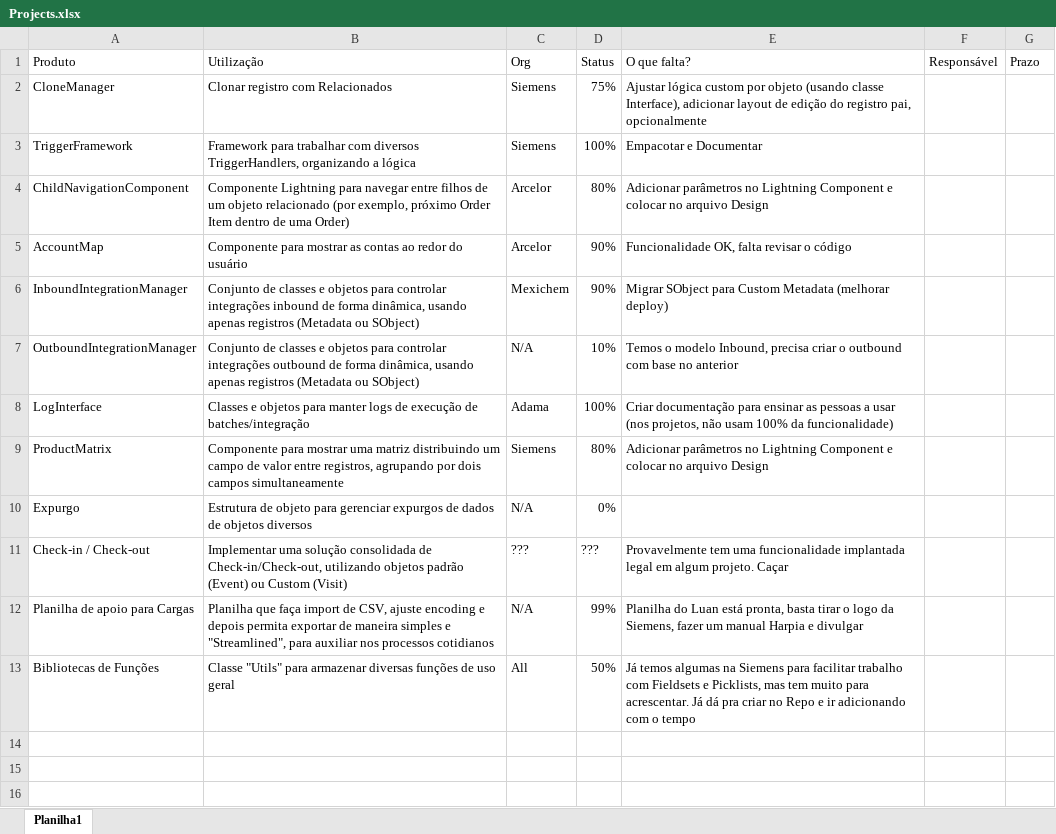
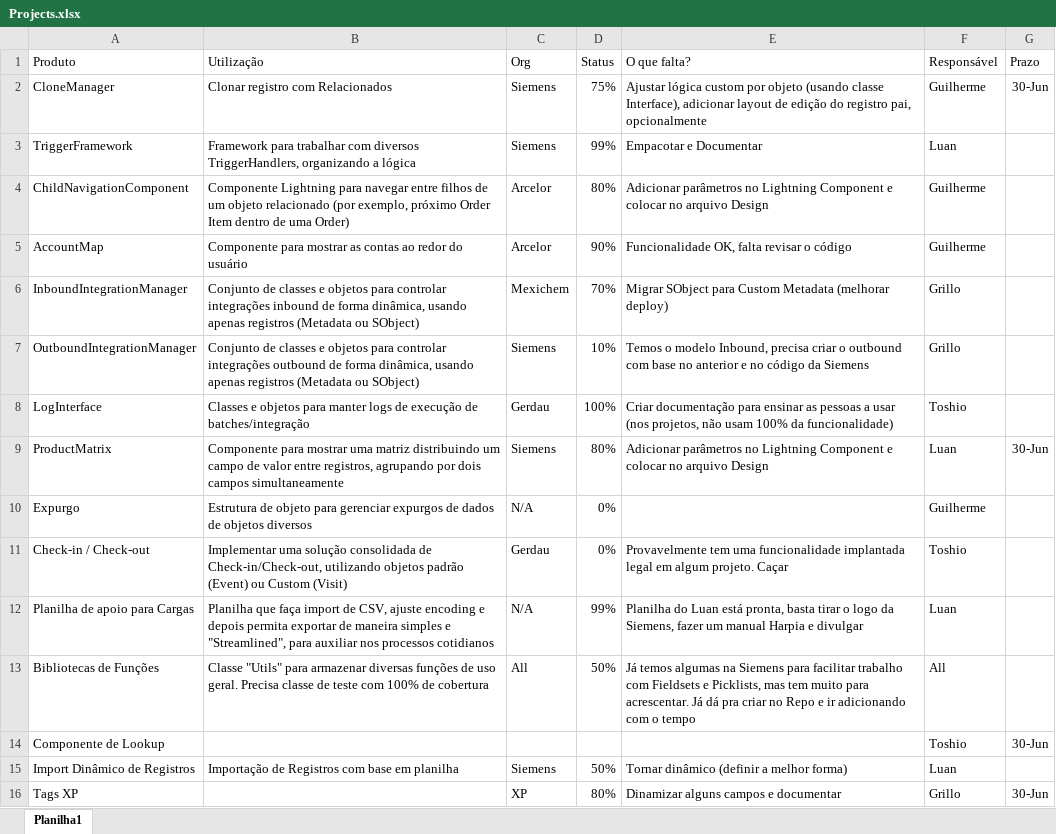
Before and after one commit to guilhermeHarpia/harpia-prod-dev, an Excel workbook: Projects.xlsx, sheet Planilha1, drawn as a sheet; values as stored, in another font and other column widths than the file's, no borders; table styles not drawn; the diff names each change by its address in the sheet, - before the commit and + after, or states it on an @@ line.

Commit message:
projects.xls

```diff
--- a/Projects.xlsx (sheet Planilha1)
+++ b/Projects.xlsx (sheet Planilha1)
-F2 (Responsável): (empty)
+F2 (Responsável): Guilherme
-G2 (Prazo): (empty)
+G2 (Prazo): 30-Jun
-D3 (Status): 100%
+D3 (Status): 99%
-F3 (Responsável): (empty)
+F3 (Responsável): Luan
-F4:F5 (Responsável): (empty)
+F4:F5 (Responsável): Guilherme
-D6 (Status): 90%
+D6 (Status): 70%
-F6:F7 (Responsável): (empty)
+F6:F7 (Responsável): Grillo
-C7 (Org): N/A
+C7 (Org): Siemens
-E7 (O que falta?): …no anterior
+E7 (O que falta?): …no anterior e no código da Siemens
-C8 (Org): Adama
+C8 (Org): Gerdau
-F8 (Responsável): (empty)
+F8 (Responsável): Toshio
-F9 (Responsável): (empty)
+F9 (Responsável): Luan
-G9 (Prazo): (empty)
+G9 (Prazo): 30-Jun
-F10 (Responsável): (empty)
+F10 (Responsável): Guilherme
-C11 (Org): ???
+C11 (Org): Gerdau
-D11 (Status): ???
+D11 (Status): 0%
-F11 (Responsável): (empty)
+F11 (Responsável): Toshio
-F12 (Responsável): (empty)
+F12 (Responsável): Luan
-B13 (Utilização): …de uso geral
+B13 (Utilização): …de uso geral. Precisa classe de teste com 100% de cobertura
-F13 (Responsável): (empty)
+F13 (Responsável): All
+row 14: Componente de Lookup |  |  |  |  | Toshio | 30-Jun
+row 15: Import Dinâmico de Registros | Importação de Registros com base em planilha | Siemens | 50% | Tornar dinâmico (definir a melhor forma) | Luan
+row 16: Tags XP |  | XP | 80% | Dinamizar alguns campos e documentar | Grillo | 30-Jun
```
Also changed, not shown: 1 other file.
